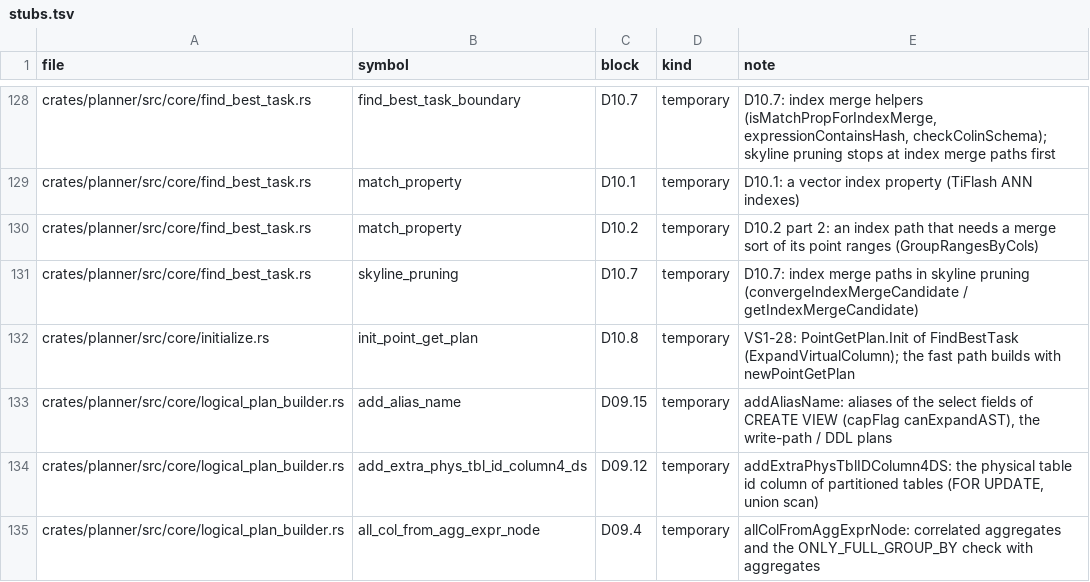
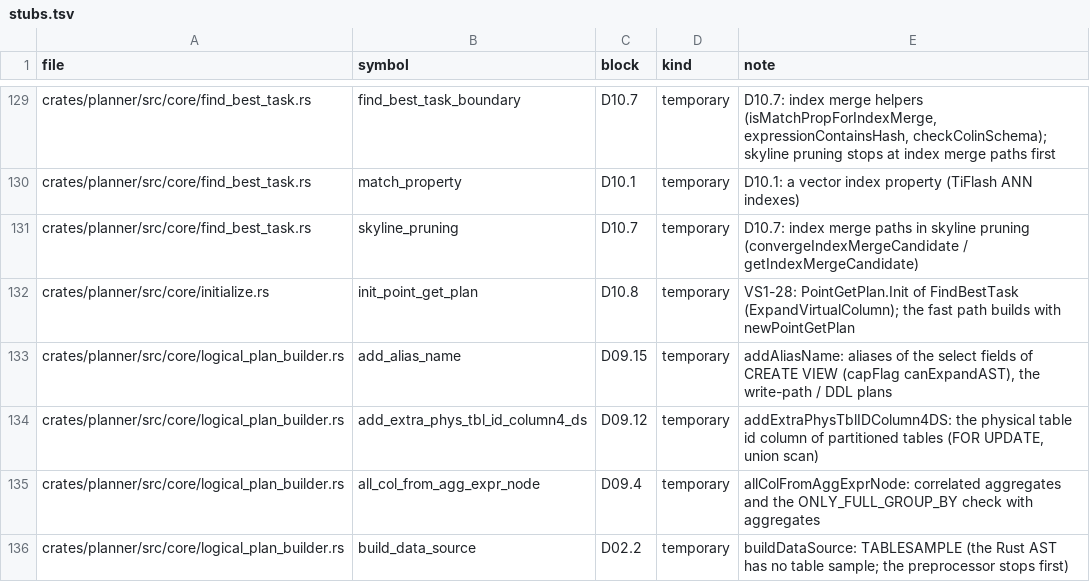
Before and after one commit to dulao5/tidb-rs-tracker, a TSV file: data/stubs.tsv, drawn as a sheet; only a part is shown, gaps mark what is left out; the shorter side is filled out with more unchanged rows; removed rows and columns are numbered as before the commit, all else as after; the diff covers the shown part only; the diff names each change by its address in the sheet, - before the commit and + after, or states it on an @@ line.

```diff
--- a/data/stubs.tsv
+++ b/data/stubs.tsv
-row 130: crates/planner/src/core/find_best_task.rs | match_property | D10.2 | temporary | D10.2 part 2: an index path that needs a merge sort of its point ranges (GroupRangesByCols)
```
Also changed, not shown: 2 added rows, 3 removed rows and 4 edited cells elsewhere in this file, data/block_parts.tsv, data/part_funcs.tsv, 18 other files.
